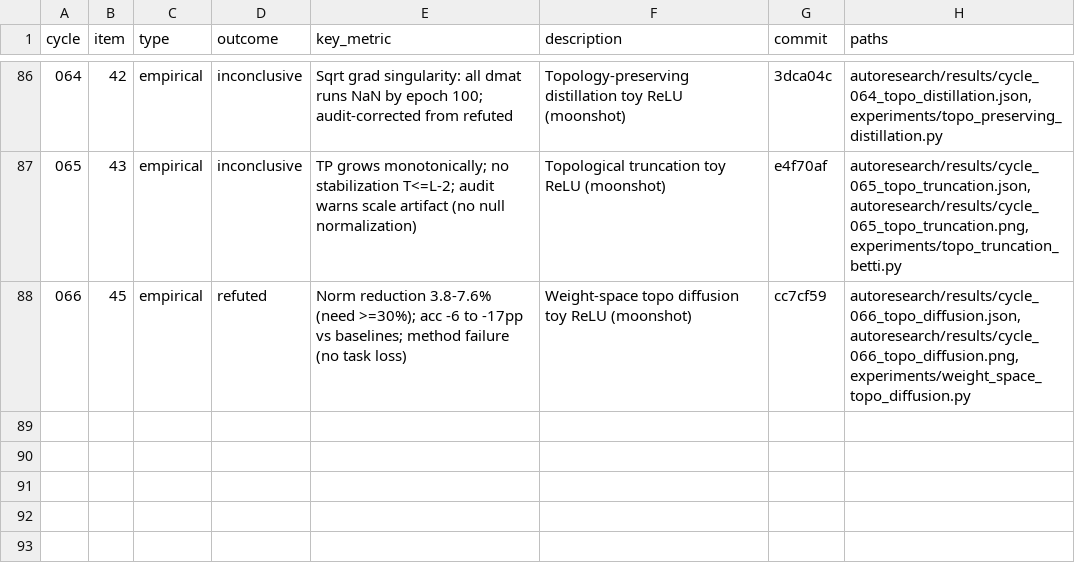
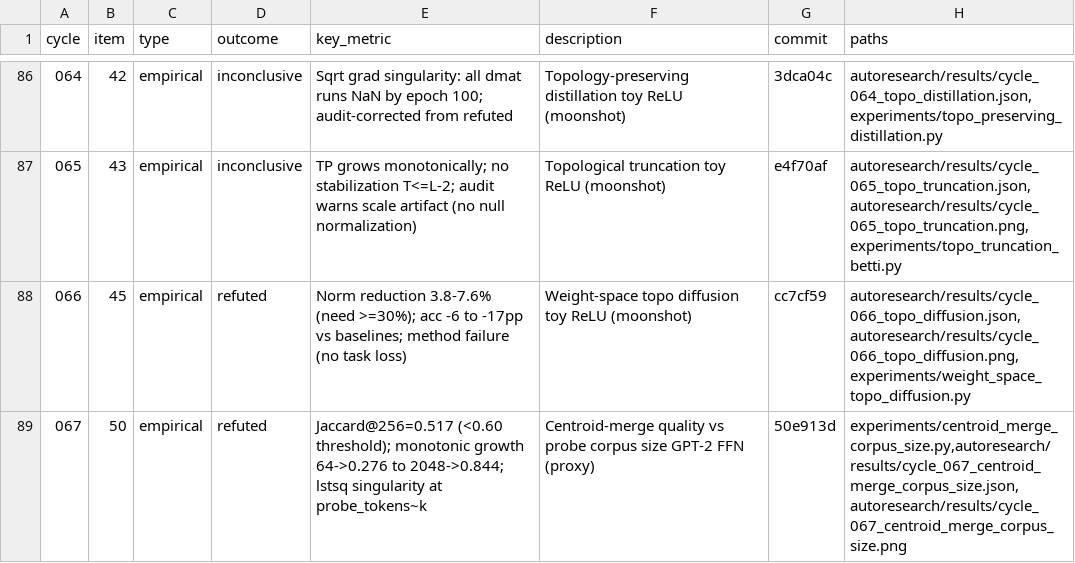
Before and after one commit to mihaibujanca/quant_aware_training, a TSV file: autoresearch/logs/experiments.tsv, drawn as a sheet; only a part is shown, gaps mark what is left out; the diff names each change by its address in the sheet, - before the commit and + after, or states it on an @@ line.

```diff
--- a/autoresearch/logs/experiments.tsv
+++ b/autoresearch/logs/experiments.tsv
+row 89: 067 | 50 | empirical | refuted | Jaccard@256=0.517 (<0.60 threshold); monotonic growth 64->0.276 to 2048->0.844; lstsq singularity at probe_tokens~k | Centroid-merge quality vs probe corpus size GPT-2 FFN (proxy) | 50e913d | experiments/centroid_merge_corpus_size.py,autoresearch/results/cycle_067_centroid_merge_corpus_size.json,autoresearch/results/cycle_067_centroid_merge_corpus_size.png
```
Also changed, not shown: 8 other files.
